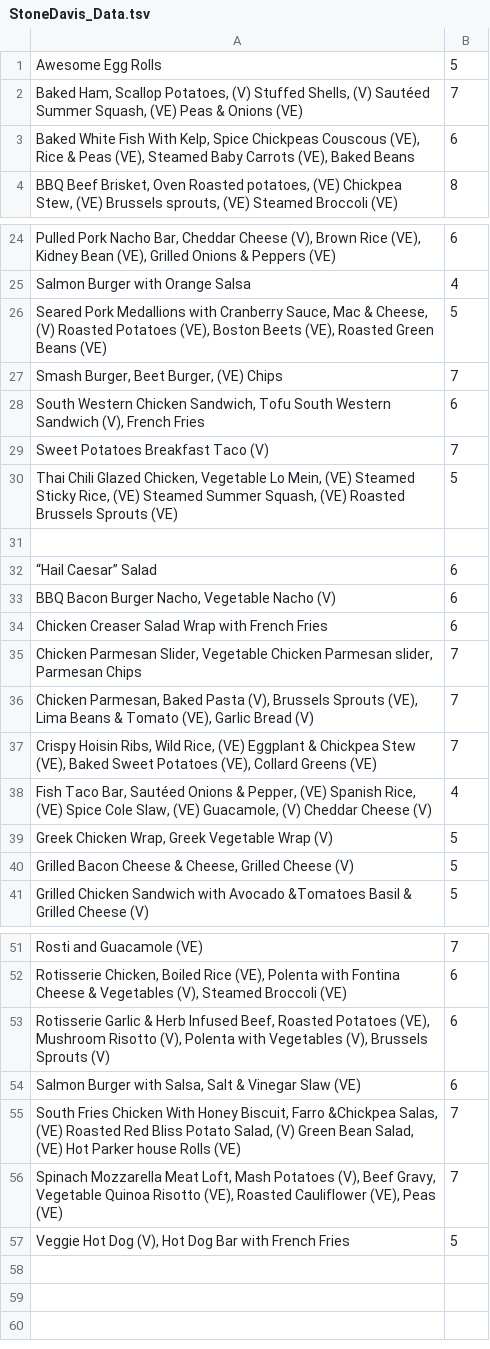
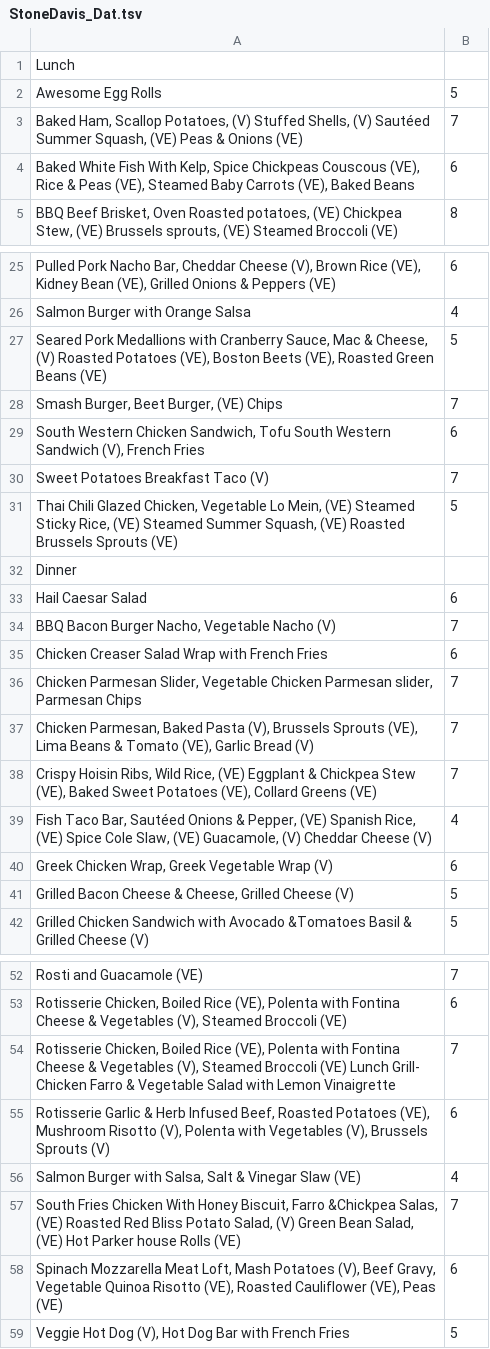
Before and after one commit to emmalurie/230Project, a TSV file: data/StoneDavis_Dat.tsv (was data/StoneDavis_Data.tsv), drawn as a sheet; only a part is shown, gaps mark what is left out.

```diff
--- a/data/StoneDavis_Data.tsv
+++ b/data/StoneDavis_Dat.tsv
@@ -1 +1,2 @@
+Lunch	
 Awesome Egg Rolls	5
@@ -30,5 +31,5 @@ Sweet Potatoes Breakfast Taco (V)	7
 Thai Chili Glazed Chicken, Vegetable Lo Mein, (VE) Steamed Sticky Rice, (VE) Steamed Summer Squash, (VE) Roasted Brussels Sprouts (VE)	5
-	
-“Hail Caesar” Salad	6
-BBQ Bacon Burger Nacho, Vegetable Nacho (V)	6
+Dinner 	
+"Hail Caesar" Salad 	6
+BBQ Bacon Burger Nacho, Vegetable Nacho (V)	7
 Chicken Creaser Salad Wrap with French Fries	6
@@ -38,3 +39,3 @@ Crispy Hoisin Ribs, Wild Rice, (VE) Eggplant & Chickpea Stew (VE), Baked Sweet P
 Fish Taco Bar, Sautéed Onions & Pepper, (VE) Spanish Rice, (VE) Spice Cole Slaw, (VE) Guacamole, (V) Cheddar Cheese (V)	4
-Greek Chicken Wrap, Greek Vegetable Wrap (V)	5
+Greek Chicken Wrap, Greek Vegetable Wrap (V)	6
 Grilled Bacon Cheese & Cheese, Grilled Cheese (V)	5
@@ -52,6 +53,7 @@ Rosti and Guacamole (VE)	7
 Rotisserie Chicken, Boiled Rice (VE), Polenta with Fontina Cheese & Vegetables (V), Steamed Broccoli (VE)	6
+Rotisserie Chicken, Boiled Rice (VE), Polenta with Fontina Cheese & Vegetables (V), Steamed Broccoli (VE) Lunch Grill- Chicken Farro & Vegetable Salad with Lemon Vinaigrette	7
 Rotisserie Garlic & Herb Infused Beef, Roasted Potatoes (VE), Mushroom Risotto (V), Polenta with Vegetables (V), Brussels Sprouts (V)	6
-Salmon Burger with Salsa, Salt & Vinegar Slaw (VE)	6
+Salmon Burger with Salsa, Salt & Vinegar Slaw (VE)	4
 South Fries Chicken With Honey Biscuit, Farro &Chickpea Salas, (VE) Roasted Red Bliss Potato Salad, (V) Green Bean Salad, (VE) Hot Parker house Rolls (VE)	7
-Spinach Mozzarella Meat Loft, Mash Potatoes (V), Beef Gravy, Vegetable Quinoa Risotto (VE), Roasted Cauliflower (VE), Peas (VE)	7
+Spinach Mozzarella Meat Loft, Mash Potatoes (V), Beef Gravy, Vegetable Quinoa Risotto (VE), Roasted Cauliflower (VE), Peas (VE)	6
 Veggie Hot Dog (V), Hot Dog Bar with French Fries	5
```
Also changed, not shown: data/Bates_Data.tsv, data/Lulu_Data.tsv, 2 other files.
